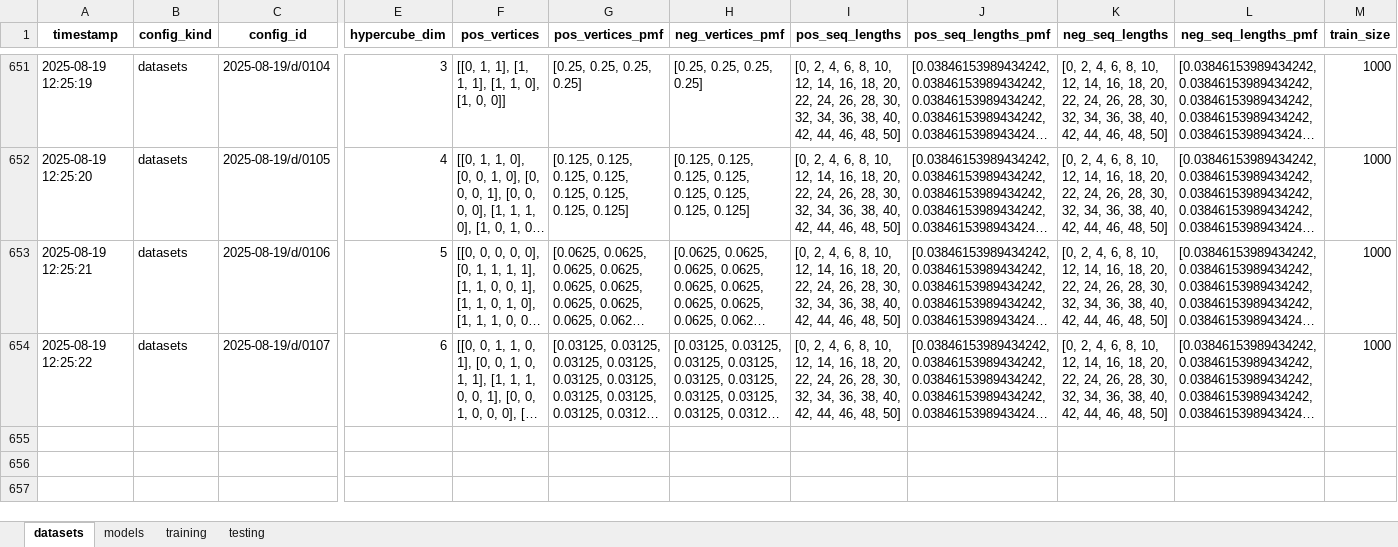
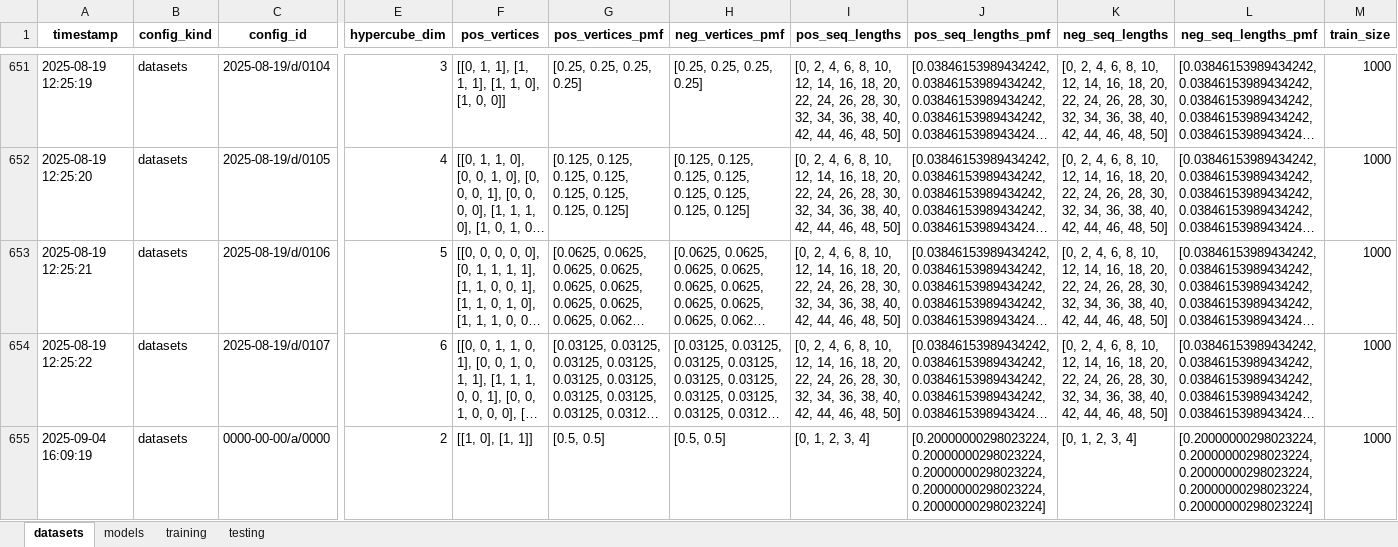
Before and after one commit to jonathan-chien/counting-rnn, an Excel workbook: configs/logs.xlsx, sheet datasets, drawn as a sheet; only a part is shown, gaps mark what is left out; long unchanged cells end in …; values as stored, in another font and other column widths than the file's, no borders; rows hold the shown columns only; the diff names each change by its address in the sheet, - before the commit and + after, or states it on an @@ line.

Commit message:
Add support in src/general_utils/sweep.py for sweeps over float valued args, rather than just ints; change --set and --cfg channels to --ch0 and --ch1, respectively in src/general_utils/config/ops.py; regenerate default, dummy '0000-00-00' configs for reproducibility, dataset, and model (both GRUY and Elman); generate sweep of training configs over lambda weights for spectral entropy loss regularization term

```diff
--- a/configs/logs.xlsx (sheet datasets)
+++ b/configs/logs.xlsx (sheet datasets)
+row 655: 2025-09-04 16:09:19 | datasets | 0000-00-00/a/0000 | 2 | [[1, 0], [1, 1]] | [0.5, 0.5] | [0.5, 0.5] | [0, 1, 2, 3, 4] | [0.20000000298023224, 0.20000000298023224, 0.20000000298023224, 0.20000000298023224, 0.20000000298023224] | [0, 1, 2, 3, 4] | [0.20000000298023224, 0.20000000298023224, 0.20000000298023224, 0.20000000298023224, 0.20000000298023224] | 1000
```
Also changed, not shown: sheet training, sheet models, 28 other files.
